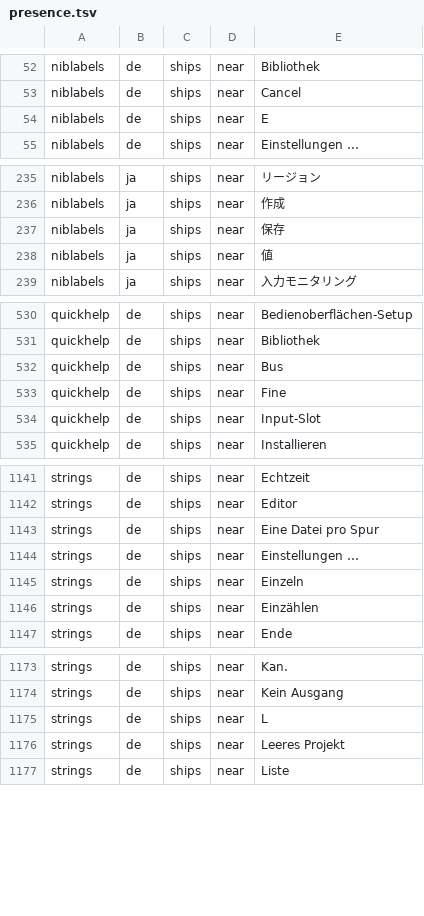
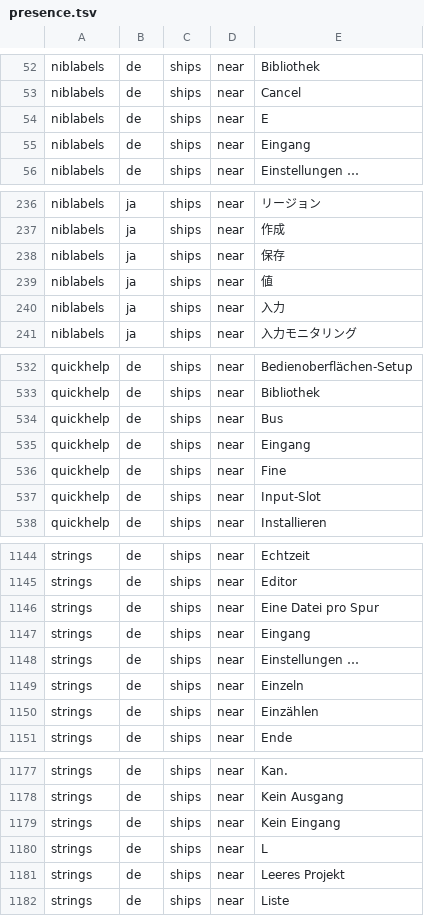
Before and after one commit to Dokport/logic-pro-mcp, a TSV file: docs/canon/ledger/presence.tsv, drawn as a sheet; only a part is shown, gaps mark what is left out; the diff covers the shown part only; the diff names each change by its address in the sheet, - before the commit and + after, or states it on an @@ line.

```diff
--- a/docs/canon/ledger/presence.tsv
+++ b/docs/canon/ledger/presence.tsv
+row 55: niblabels | de | ships | near | Eingang
+row 240: niblabels | ja | ships | near | 入力
+row 535: quickhelp | de | ships | near | Eingang
+row 1147: strings | de | ships | near | Eingang
+row 1179: strings | de | ships | near | Kein Eingang
```
Also changed, not shown: 10 added rows elsewhere in this file, 3 other files.
